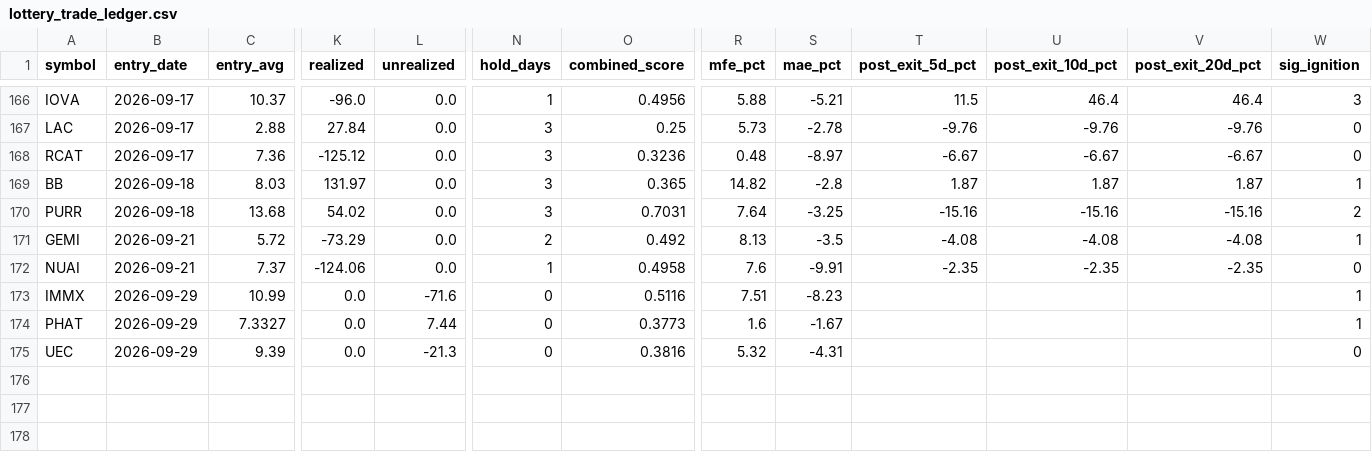
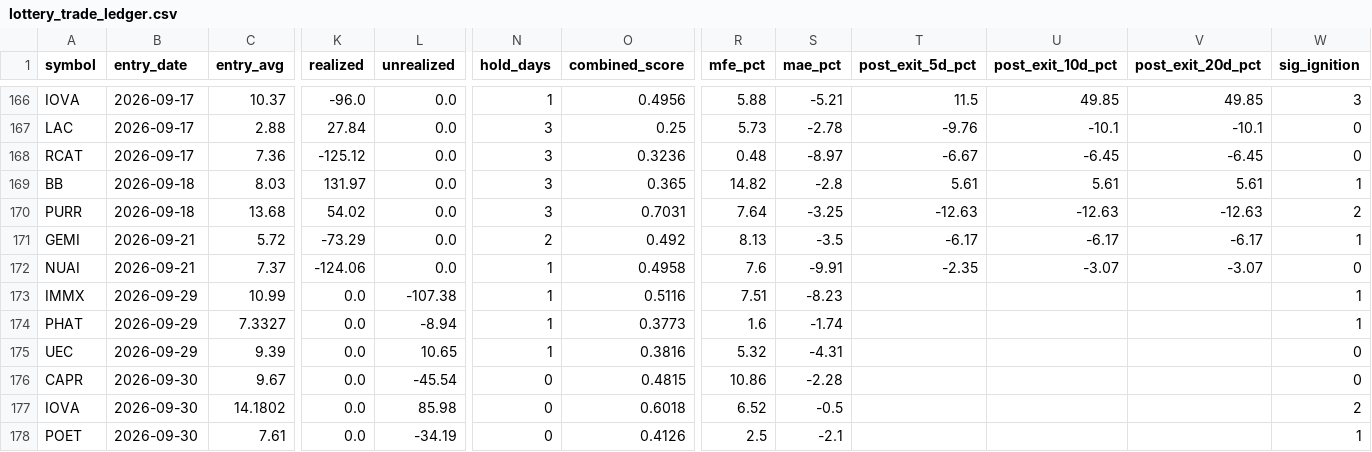
Before and after one commit to maciejmikulewiczpl-ux/Trading, a CSV file: logs/lottery_trade_ledger.csv, drawn as a sheet; only a part is shown, gaps mark what is left out; rows hold the shown columns only; the diff covers the shown part only; the diff names each change by its address in the sheet, - before the commit and + after, or states it on an @@ line.

```diff
--- a/logs/lottery_trade_ledger.csv
+++ b/logs/lottery_trade_ledger.csv
-U166 (post_exit_10d_pct): 46.4
+U166 (post_exit_10d_pct): 49.85
-V166 (post_exit_20d_pct): 46.4
+V166 (post_exit_20d_pct): 49.85
-U167 (post_exit_10d_pct): -9.76
+U167 (post_exit_10d_pct): -10.1
-V167 (post_exit_20d_pct): -9.76
+V167 (post_exit_20d_pct): -10.1
-U168 (post_exit_10d_pct): -6.67
+U168 (post_exit_10d_pct): -6.45
-V168 (post_exit_20d_pct): -6.67
+V168 (post_exit_20d_pct): -6.45
-T169 (post_exit_5d_pct): 1.87
+T169 (post_exit_5d_pct): 5.61
-U169 (post_exit_10d_pct): 1.87
+U169 (post_exit_10d_pct): 5.61
-V169 (post_exit_20d_pct): 1.87
+V169 (post_exit_20d_pct): 5.61
-T170 (post_exit_5d_pct): -15.16
+T170 (post_exit_5d_pct): -12.63
-U170 (post_exit_10d_pct): -15.16
+U170 (post_exit_10d_pct): -12.63
-V170 (post_exit_20d_pct): -15.16
+V170 (post_exit_20d_pct): -12.63
-T171 (post_exit_5d_pct): -4.08
+T171 (post_exit_5d_pct): -6.17
-U171 (post_exit_10d_pct): -4.08
+U171 (post_exit_10d_pct): -6.17
-V171 (post_exit_20d_pct): -4.08
+V171 (post_exit_20d_pct): -6.17
-U172 (post_exit_10d_pct): -2.35
+U172 (post_exit_10d_pct): -3.07
-V172 (post_exit_20d_pct): -2.35
+V172 (post_exit_20d_pct): -3.07
-L173 (unrealized): -71.6
+L173 (unrealized): -107.38
-N173:N175 (hold_days): 0
+N173:N175 (hold_days): 1
-L174 (unrealized): 7.44
+L174 (unrealized): -8.94
-S174 (mae_pct): -1.67
+S174 (mae_pct): -1.74
-L175 (unrealized): -21.3
+L175 (unrealized): 10.65
+row 176: CAPR | 2026-09-30 | 9.67 | 0.0 | -45.54 | 0 | 0.4815 | 10.86 | -2.28 |  |  |  | 0
+row 177: IOVA | 2026-09-30 | 14.1802 | 0.0 | 85.98 | 0 | 0.6018 | 6.52 | -0.5 |  |  |  | 2
+row 178: POET | 2026-09-30 | 7.61 | 0.0 | -34.19 | 0 | 0.4126 | 2.5 | -2.1 |  |  |  | 1
```
Also changed, not shown: 27 edited cells elsewhere in this file, 2 other files.
